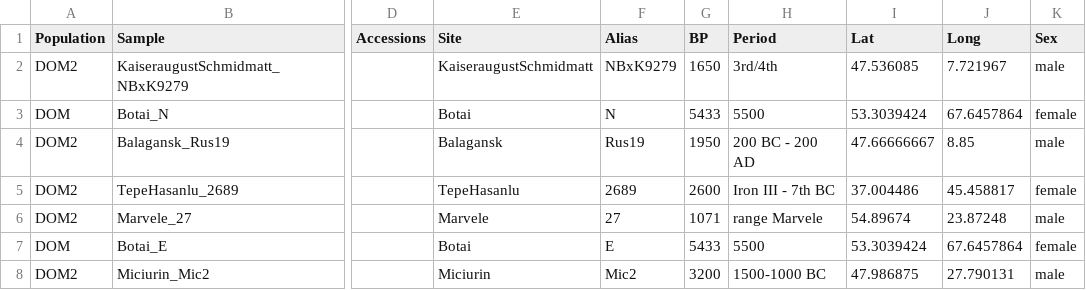
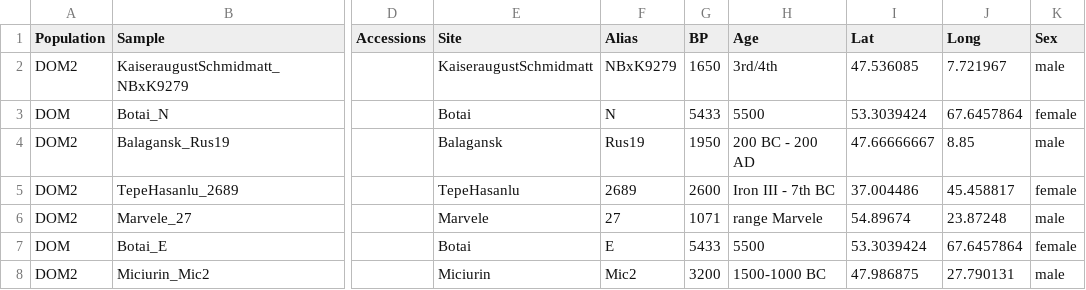
Before and after one commit to ekirving/alleletraj, a CSV file: data/ancient_samples_horse.csv, drawn as a sheet; only a part is shown, gaps mark what is left out; the diff names each change by its address in the sheet, - before the commit and + after, or states it on an @@ line.

Commit message:
more tweaks to loading samples

```diff
--- a/data/ancient_samples_horse.csv
+++ b/data/ancient_samples_horse.csv
-H1: Period
+H1: Age
```
Also changed, not shown: 3 other files.
